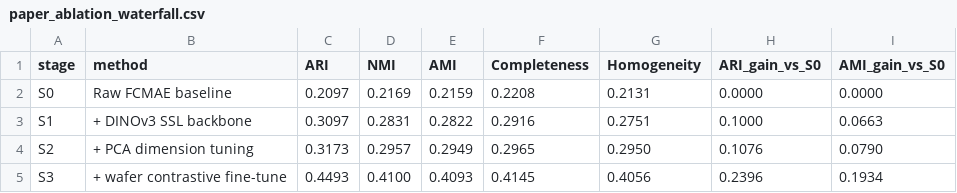
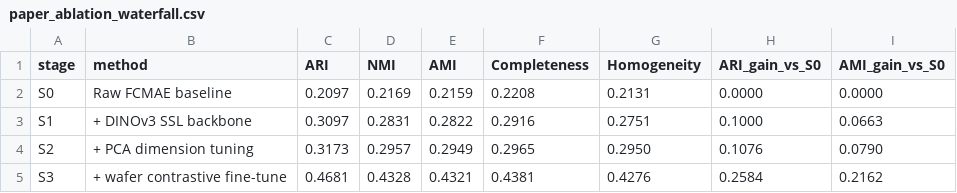
Before and after one commit to hogil/unknown-contrastive, a CSV file: docs/contrastive-eval/paper_ablation_waterfall.csv, drawn as a sheet.

Commit message:
docs: update NCD waterfall with ep4 fine-tune

```diff
--- a/docs/contrastive-eval/paper_ablation_waterfall.csv
+++ b/docs/contrastive-eval/paper_ablation_waterfall.csv
@@ -4,2 +4,2 @@ S1,+ DINOv3 SSL backbone,0.3097,0.2831,0.2822,0.2916,0.2751,0.1000,0.0663
 S2,+ PCA dimension tuning,0.3173,0.2957,0.2949,0.2965,0.2950,0.1076,0.0790
-S3,+ wafer contrastive fine-tune,0.4493,0.4100,0.4093,0.4145,0.4056,0.2396,0.1934
+S3,+ wafer contrastive fine-tune,0.4681,0.4328,0.4321,0.4381,0.4276,0.2584,0.2162
```
Also changed, not shown: 2 other files.
